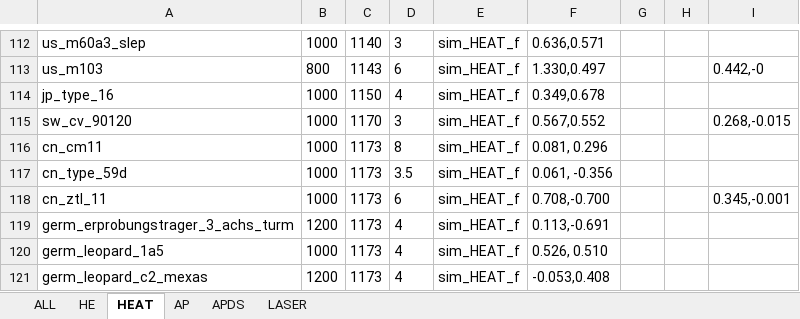
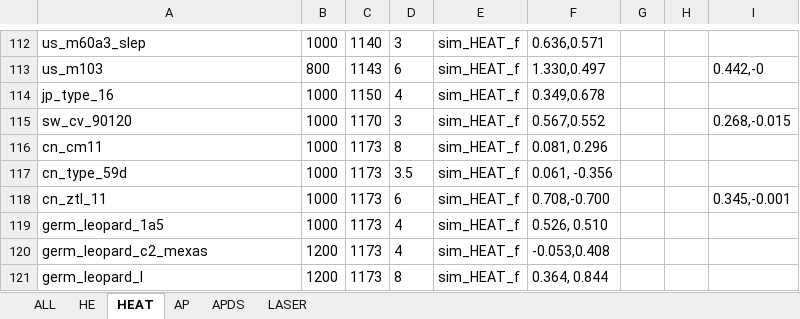
Before and after one commit to ShubbeLeontij/sightgenerator, an Excel workbook: data.xlsx, sheet HEAT, drawn as a sheet; only a part is shown, gaps mark what is left out; the shorter side is filled out with more unchanged rows; values as stored, in another font and other column widths than the file's, no borders; the diff names each change by its address in the sheet, - before the commit and + after, or states it on an @@ line.

Commit message:
Removed turm3

```diff
--- a/data.xlsx (sheet HEAT)
+++ b/data.xlsx (sheet HEAT)
-row 119: germ_erprobungstrager_3_achs_turm | 1200 | 1173 | 4 | sim_HEAT_f | 0.113,-0.691
```
Also changed, not shown: sheet APDS, sheet ALL.
